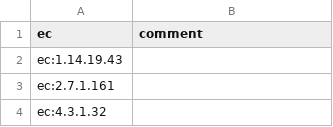
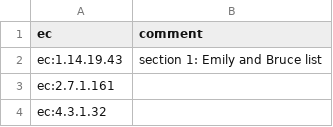
Before and after one commit to supervanya/flavoenzymes, a CSV file: modules/scrapers/blacklist.csv, drawn as a sheet; only a part is shown; the diff covers the shown part only.

```diff
--- a/modules/scrapers/blacklist.csv
+++ b/modules/scrapers/blacklist.csv
@@ -1,3 +1,3 @@
 ec,comment
-ec:1.14.19.43,
+ec:1.14.19.43,section 1: Emily and Bruce list
 ec:2.7.1.161,
```
Also changed, not shown: 55 added rows elsewhere in this file.
